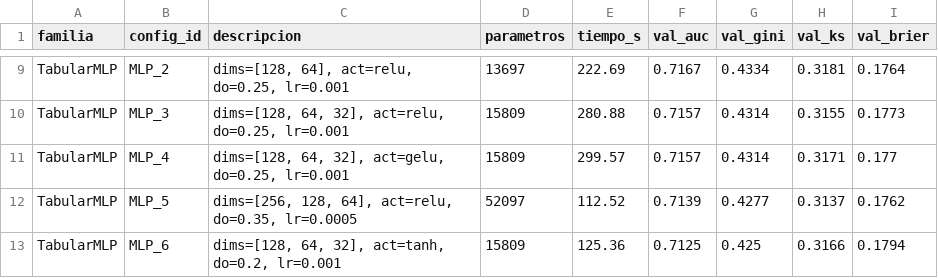
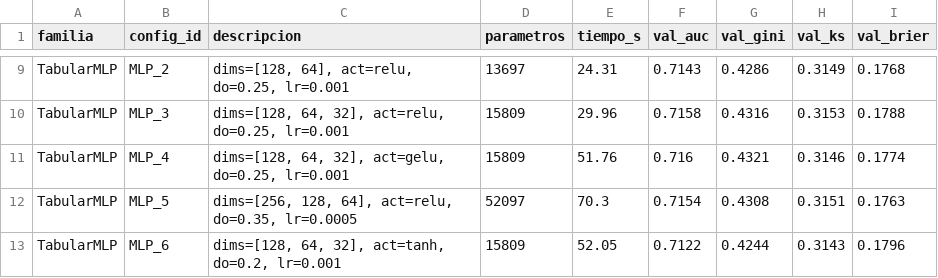
Before and after one commit to SaloMuri/rn-trabajo-2, a CSV file: reports/tables/pd/hyperparameter_search.csv, drawn as a sheet; only a part is shown, gaps mark what is left out; the diff covers the shown part only; the diff names each change by its address in the sheet, - before the commit and + after, or states it on an @@ line.

```diff
--- a/reports/tables/pd/hyperparameter_search.csv
+++ b/reports/tables/pd/hyperparameter_search.csv
-E9 (tiempo_s): 222.69
+E9 (tiempo_s): 24.31
-F9 (val_auc): 0.7167
+F9 (val_auc): 0.7143
-G9 (val_gini): 0.4334
+G9 (val_gini): 0.4286
-H9 (val_ks): 0.3181
+H9 (val_ks): 0.3149
-I9 (val_brier): 0.1764
+I9 (val_brier): 0.1768
-E10 (tiempo_s): 280.88
+E10 (tiempo_s): 29.96
-F10 (val_auc): 0.7157
+F10 (val_auc): 0.7158
-G10 (val_gini): 0.4314
+G10 (val_gini): 0.4316
-H10 (val_ks): 0.3155
+H10 (val_ks): 0.3153
-I10 (val_brier): 0.1773
+I10 (val_brier): 0.1788
-E11 (tiempo_s): 299.57
+E11 (tiempo_s): 51.76
-F11 (val_auc): 0.7157
+F11 (val_auc): 0.716
-G11 (val_gini): 0.4314
+G11 (val_gini): 0.4321
-H11 (val_ks): 0.3171
+H11 (val_ks): 0.3146
-I11 (val_brier): 0.177
+I11 (val_brier): 0.1774
-E12 (tiempo_s): 112.52
+E12 (tiempo_s): 70.3
-F12 (val_auc): 0.7139
+F12 (val_auc): 0.7154
-G12 (val_gini): 0.4277
+G12 (val_gini): 0.4308
-H12 (val_ks): 0.3137
+H12 (val_ks): 0.3151
-I12 (val_brier): 0.1762
+I12 (val_brier): 0.1763
-E13 (tiempo_s): 125.36
+E13 (tiempo_s): 52.05
-F13 (val_auc): 0.7125
+F13 (val_auc): 0.7122
-G13 (val_gini): 0.425
+G13 (val_gini): 0.4244
-H13 (val_ks): 0.3166
+H13 (val_ks): 0.3143
-I13 (val_brier): 0.1794
+I13 (val_brier): 0.1796
```
Also changed, not shown: 34 edited cells elsewhere in this file, reports/tables/pd/comparison_pd.csv, reports/tables/pd/feature_importance_pd.csv, 15 other files.
